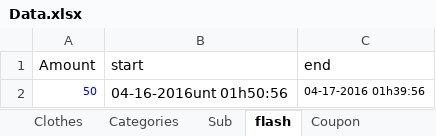
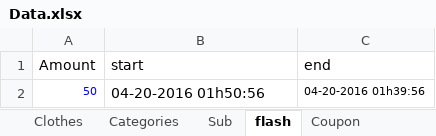
Before and after one commit to csadek/Automation-Game, an Excel workbook: Utilities/Data.xlsx, sheet flash, drawn as a sheet; values as stored, in another font and other column widths than the file's, no borders; the diff names each change by its address in the sheet, - before the commit and + after, or states it on an @@ line.

Commit message:
rephrase the file

```diff
--- a/Utilities/Data.xlsx (sheet flash)
+++ b/Utilities/Data.xlsx (sheet flash)
-B2 (start): 04-16-2016unt 01h50:56
+B2 (start): 04-20-2016 01h50:56
-C2 (end): 04-17-2016 01h39:56
+C2 (end): 04-20-2016 01h39:56
```
